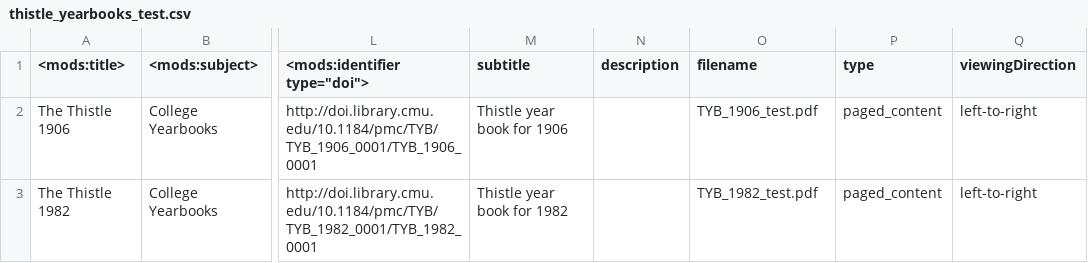
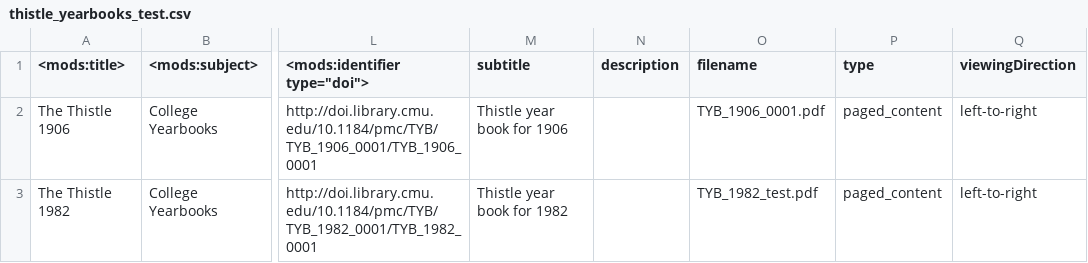
Before and after one commit to hachacha/migrate_islandora_csv, a CSV file: data/process_paged_content/thistle_yearbooks_test.csv, drawn as a sheet; only a part is shown, gaps mark what is left out; the diff names each change by its address in the sheet, - before the commit and + after, or states it on an @@ line.

```diff
--- a/data/process_paged_content/thistle_yearbooks_test.csv
+++ b/data/process_paged_content/thistle_yearbooks_test.csv
-O2 (filename): TYB_1906_test.pdf
+O2 (filename): TYB_1906_0001.pdf
```
Also changed, not shown: 2 other files.
